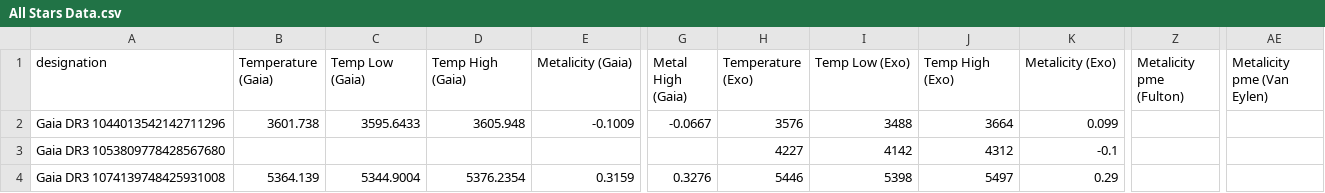
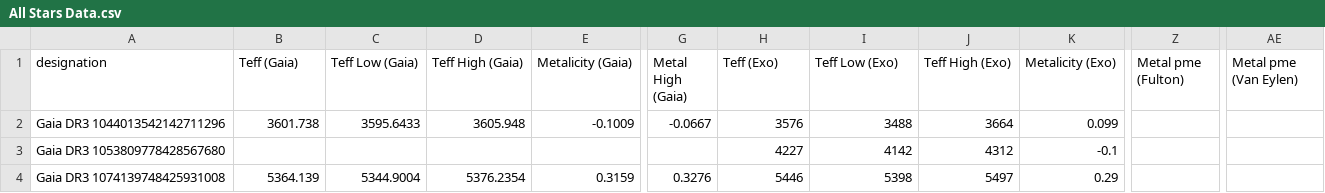
Before and after one commit to Iwan-S/Iwan-and-George-Year-4-Project, a CSV file: Exoplanets/All Stars Data.csv, drawn as a sheet; only a part is shown, gaps mark what is left out; the diff names each change by its address in the sheet, - before the commit and + after, or states it on an @@ line.

```diff
--- a/Exoplanets/All Stars Data.csv
+++ b/Exoplanets/All Stars Data.csv
-B1: Temperature (Gaia)
+B1: Teff (Gaia)
-C1: Temp Low (Gaia)
+C1: Teff Low (Gaia)
-D1: Temp High (Gaia)
+D1: Teff High (Gaia)
-H1: Temperature (Exo)
+H1: Teff (Exo)
-I1: Temp Low (Exo)
+I1: Teff Low (Exo)
-J1: Temp High (Exo)
+J1: Teff High (Exo)
-Z1: Metalicity pme (Fulton)
+Z1: Metal pme (Fulton)
-AE1: Metalicity pme (Van Eylen)
+AE1: Metal pme (Van Eylen)
```
Also changed, not shown: 2 other files.
